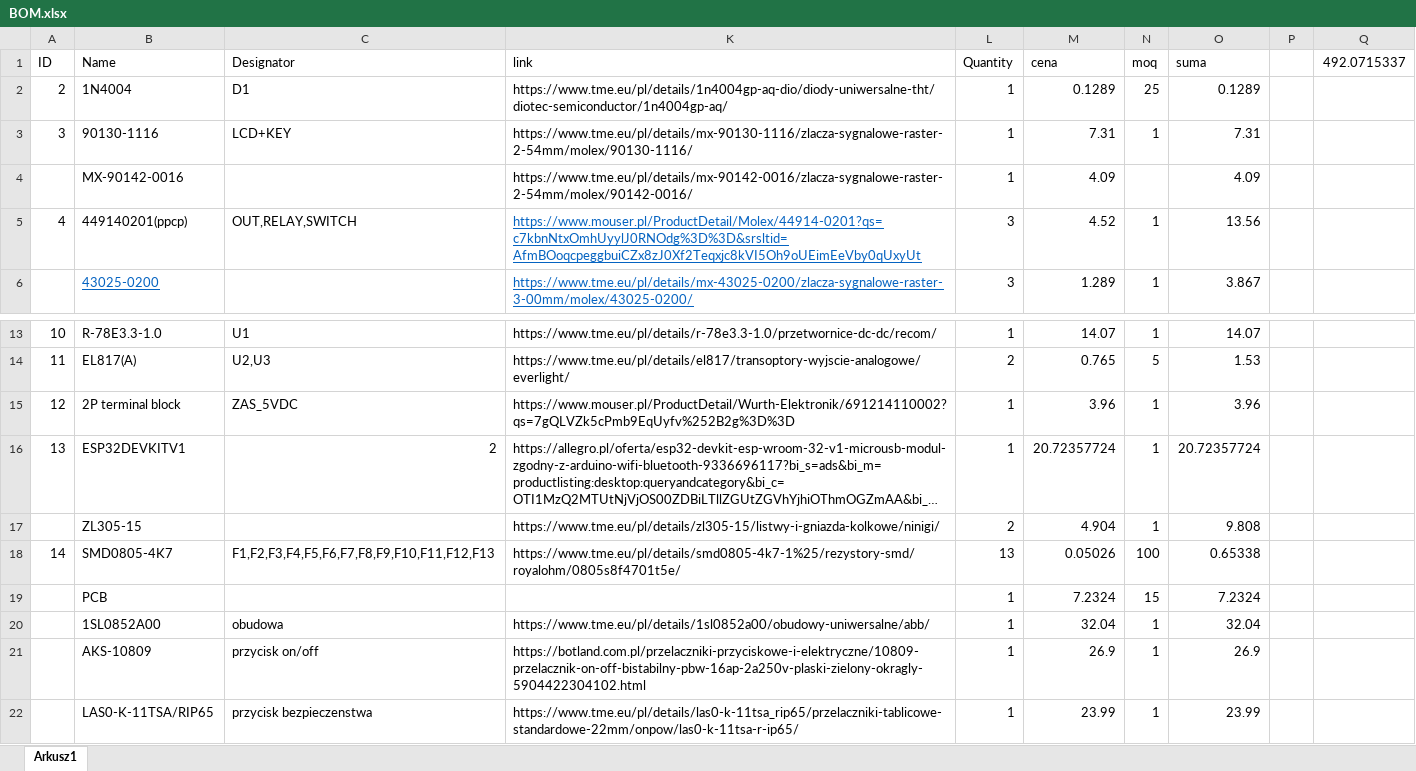
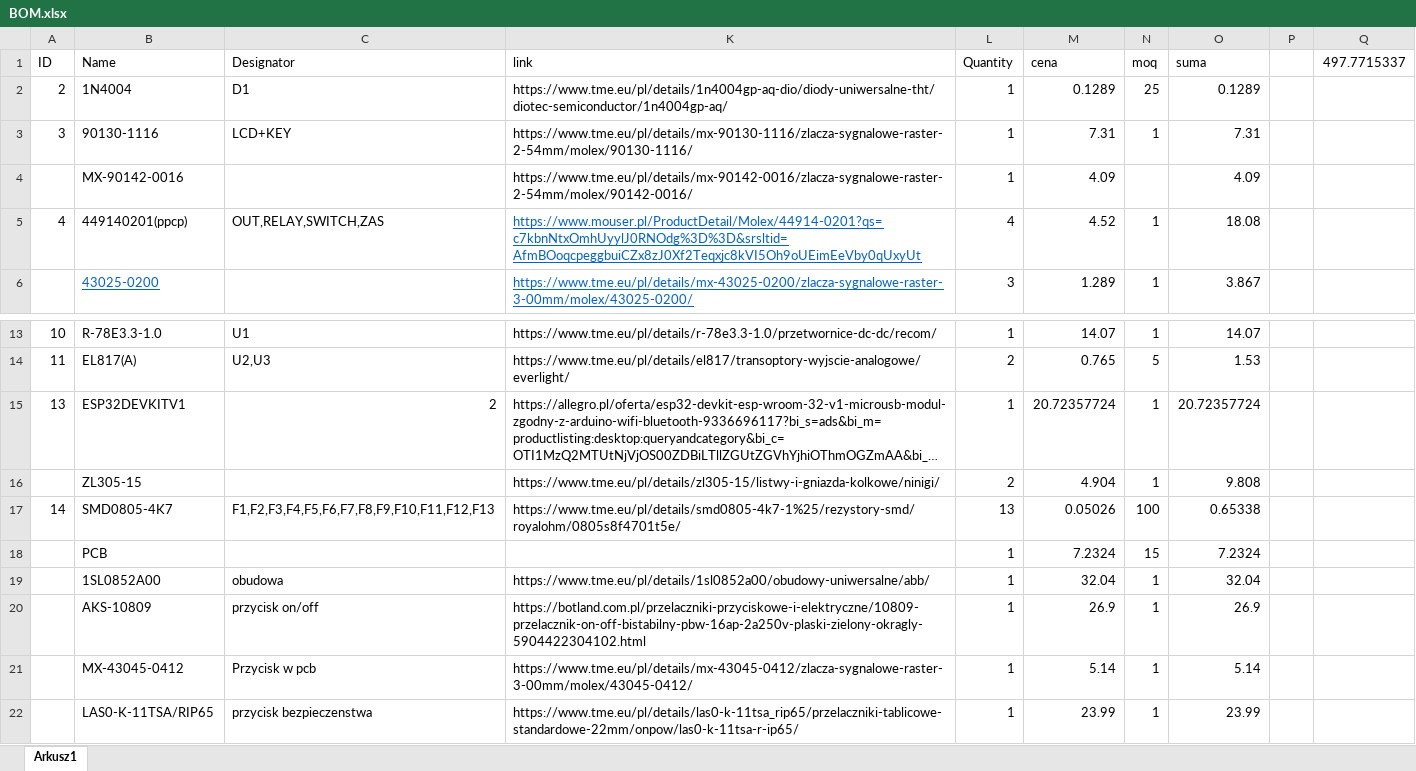
Before and after one commit to mkoza0713/Liczniki_pras, an Excel workbook: BOM.xlsx, sheet Arkusz1, drawn as a sheet; only a part is shown, gaps mark what is left out; long unchanged cells end in …; values as stored, in another font and other column widths than the file's, no borders; removed rows and columns are numbered as before the commit, all else as after; the diff names each change by its address in the sheet, - before the commit and + after, or states it on an @@ line.

Commit message:
Add files via upload

```diff
--- a/BOM.xlsx (sheet Arkusz1)
+++ b/BOM.xlsx (sheet Arkusz1)
-Q1: 492.0715337
+Q1: 497.7715337
-C5 (Designator): OUT,RELAY,SWITCH
+C5 (Designator): OUT,RELAY,SWITCH,ZAS
-L5 (Quantity): 3
+L5 (Quantity): 4
-O5 (suma): 13.56
+O5 (suma): 18.08
-row 15: 12 | 2P terminal block | ZAS_5VDC | https://www.mouser.pl/ProductDetail/Wurth-Elektronik/691214110002?qs=7gQLVZk5cPmb9EqUyfv%252B2g%3D%3D | 1 | 3.96 | 1 | 3.96
+row 21:  | MX-43045-0412 | Przycisk w pcb | https://www.tme.eu/pl/details/mx-43045-0412/zlacza-sygnalowe-raster-3-00mm/molex/43045-0412/ | 1 | 5.14 | 1 | 5.14
```
Also changed, not shown: formulas that keep their value, hidden cells.
